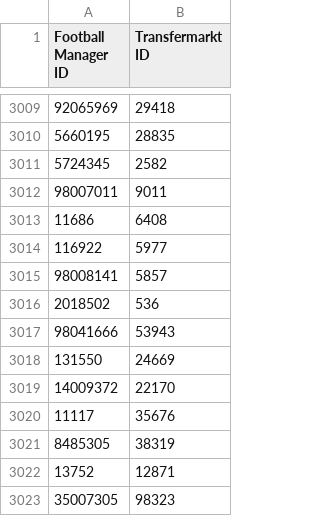
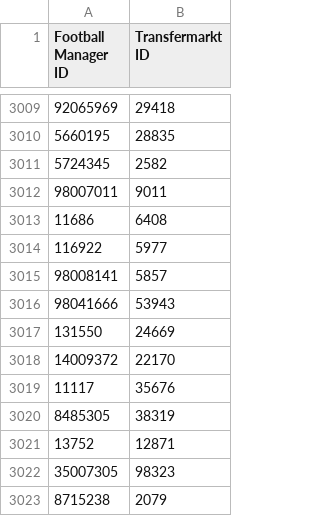
Before and after one commit to krissmed/Football-transfer-scripts, a CSV file: Repo/Staff.csv, drawn as a sheet; only a part is shown, gaps mark what is left out; the shorter side is filled out with more unchanged rows.

```diff
--- a/Repo/Staff.csv
+++ b/Repo/Staff.csv
@@ -3015,3 +3015,2 @@ Football Manager ID,Transfermarkt ID
 98008141,5857
-2018502,536
 98041666,53943
```
Also changed, not shown: Repo/Player.csv, 2 other files.
